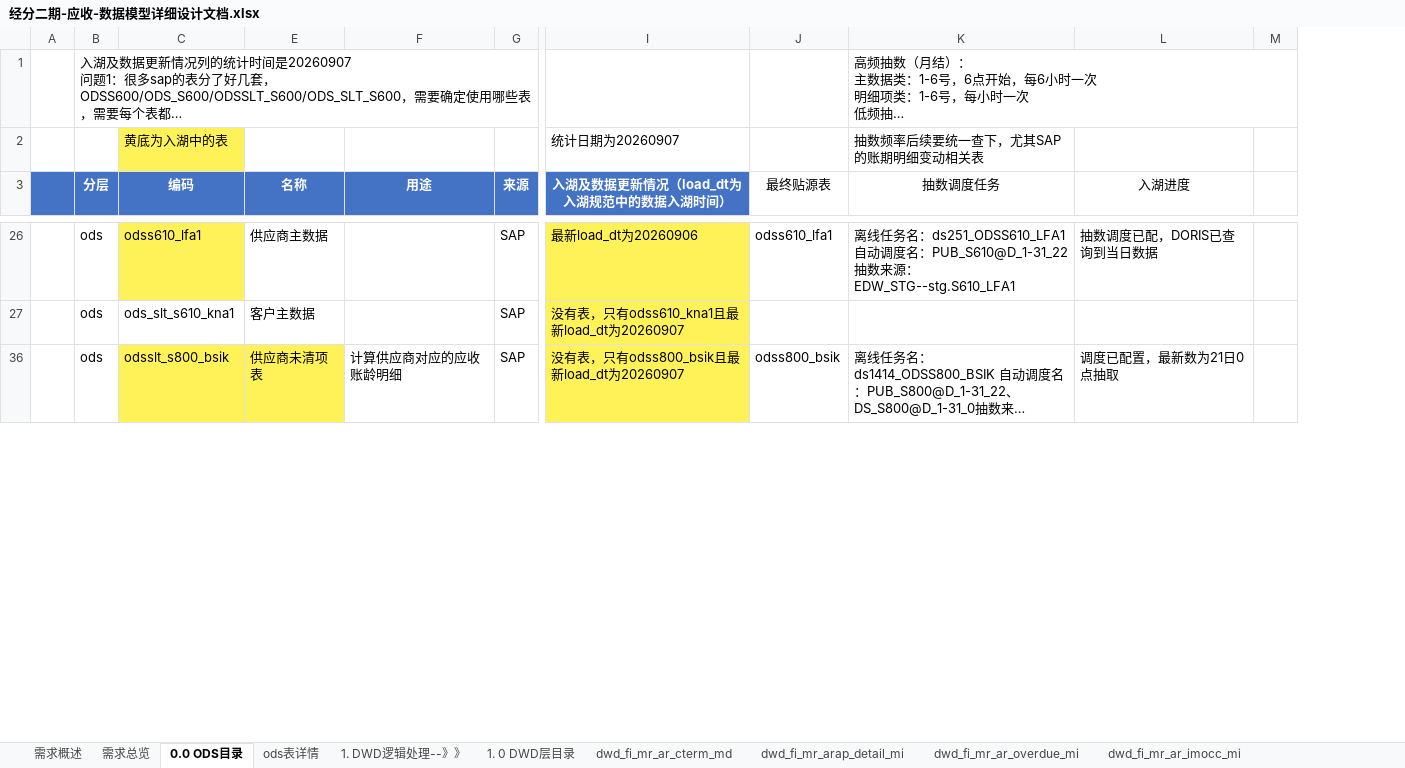
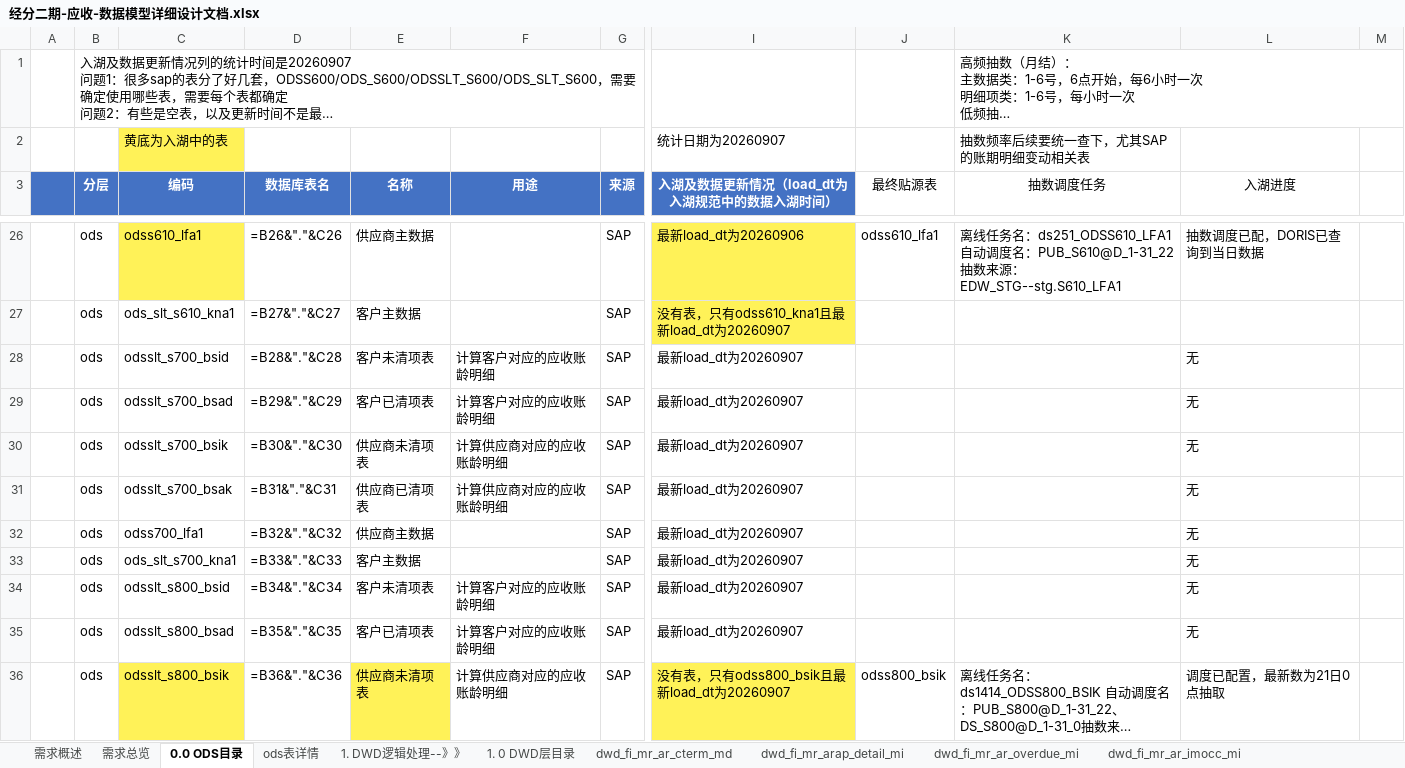
Before and after one commit to baixiebaba/01_--, an Excel workbook: 01_海信/01_代码/01_DWD/C_应收应付/草稿/经分二期-应收-数据模型详细设计文档.xlsx, sheet 0.0 ODS目录, drawn as a sheet; only a part is shown, gaps mark what is left out; long unchanged cells end in …; values as stored, in another font and other column widths than the file's, no borders; formulas without a stored value are shown as written; conditional formats not drawn; removed rows and columns are numbered as before the commit, all else as after; rows hold the shown columns only; the diff covers the shown part only; the diff names each change by its address in the sheet, - before the commit and + after, or states it on an @@ line.

```diff
--- a/01_海信/01_代码/01_DWD/C_应收应付/草稿/经分二期-应收-数据模型详细设计文档.xlsx (sheet 0.0 ODS目录)
+++ b/01_海信/01_代码/01_DWD/C_应收应付/草稿/经分二期-应收-数据模型详细设计文档.xlsx (sheet 0.0 ODS目录)
-column A, empty
+column A, empty
@@ column D (数据库表名) unhidden, rows 26-27: =B26&"."&C26 | =B27&"."&C27; row 36: =B36&"."&C36 @@
-column M, empty
+column M, empty
+row 28:  | ods | odsslt_s700_bsid | =B28&"."&C28 | 客户‌未清‌项表 | 计算客户对应的应收账龄明细 | SAP | 最新load_dt为20260907 |  |  | 无
+row 29:  | ods | odsslt_s700_bsad | =B29&"."&C29 | 客户‌已清‌项表 | 计算客户对应的应收账龄明细 | SAP | 最新load_dt为20260907 |  |  | 无
+row 30:  | ods | odsslt_s700_bsik | =B30&"."&C30 | 供应商‌未清‌项表 | 计算供应商对应的应收账龄明细 | SAP | 最新load_dt为20260907 |  |  | 无
+row 31:  | ods | odsslt_s700_bsak | =B31&"."&C31 | 供应商‌已清‌项表 | 计算供应商对应的应收账龄明细 | SAP | 最新load_dt为20260907 |  |  | 无
+row 32:  | ods | odss700_lfa1 | =B32&"."&C32 | 供应商主数据 |  | SAP | 最新load_dt为20260907 |  |  | 无
+row 33:  | ods | ods_slt_s700_kna1 | =B33&"."&C33 | 客户主数据 |  | SAP | 最新load_dt为20260907 |  |  | 无
+row 34:  | ods | odsslt_s800_bsid | =B34&"."&C34 | 客户‌未清‌项表 | 计算客户对应的应收账龄明细 | SAP | 最新load_dt为20260907 |  |  | 无
+row 35:  | ods | odsslt_s800_bsad | =B35&"."&C35 | 客户‌已清‌项表 | 计算客户对应的应收账龄明细 | SAP | 最新load_dt为20260907 |  |  | 无
```
Also changed, not shown: 84 added rows and 2 edited cells elsewhere in this sheet, sheet ARPM02-账龄结果表, sheet ARPM02-坏账计算表-STEP1坏账计提基数, sheet dwd_fi_mr_arap_sum_mi, sheet M表样设计, sheet ADS-ARPS01-账龄展示表, sheet ADS-ARPS02-周转展示表, 18 more sheets, other sheet tabs, hidden cells, charts or pictures, 19 other files.
